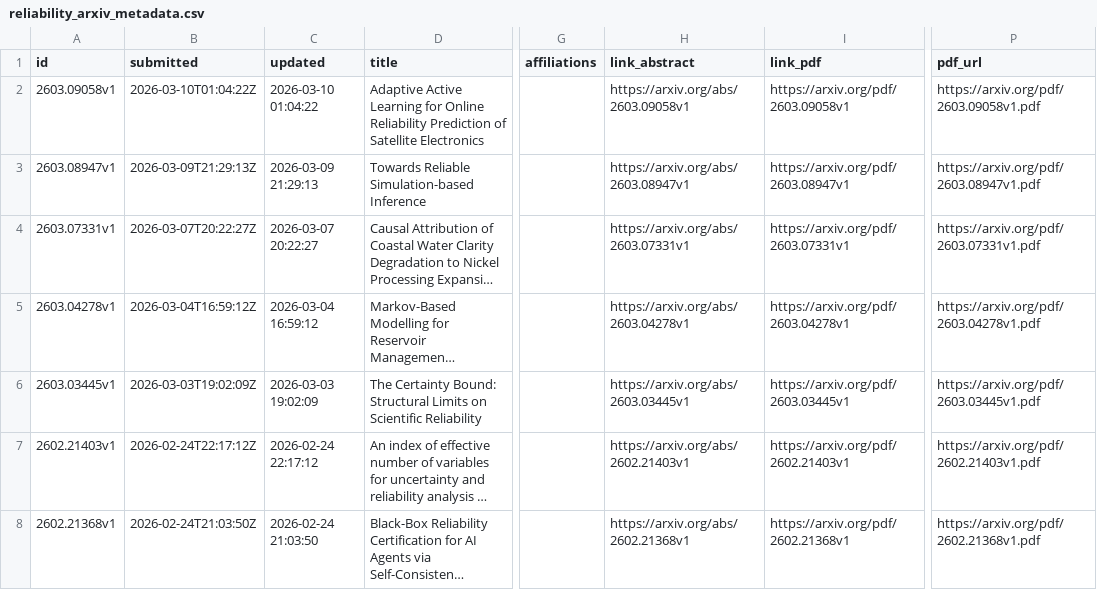
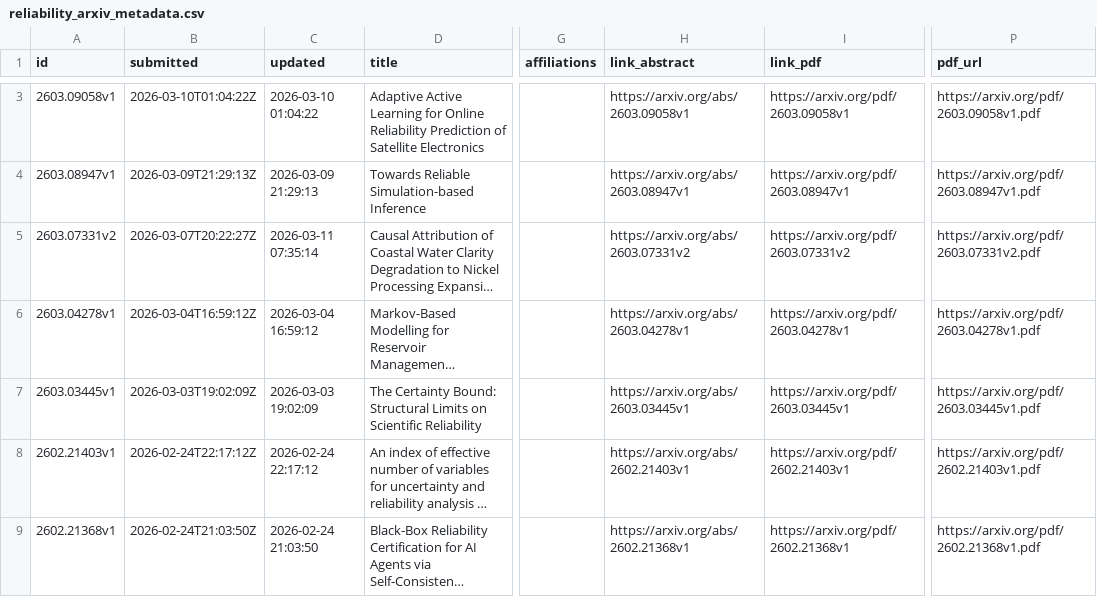
Before and after one commit to fmegahed/hf_arxiv_control_charts, a CSV file: data/reliability_arxiv_metadata.csv, drawn as a sheet; only a part is shown, gaps mark what is left out; long unchanged cells end in …; addresses are those after the commit; the diff covers the shown part only; the diff names each change by its address in the sheet, - before the commit and + after, or states it on an @@ line.

```diff
--- a/data/reliability_arxiv_metadata.csv
+++ b/data/reliability_arxiv_metadata.csv
-A5 (id): 2603.07331v1
+A5 (id): 2603.07331v2
-C5 (updated): 2026-03-07 20:22:27
+C5 (updated): 2026-03-11 07:35:14
-H5 (link_abstract): https://arxiv.org/abs/2603.07331v1
+H5 (link_abstract): https://arxiv.org/abs/2603.07331v2
-I5 (link_pdf): https://arxiv.org/pdf/2603.07331v1
+I5 (link_pdf): https://arxiv.org/pdf/2603.07331v2
-P5 (pdf_url): https://arxiv.org/pdf/2603.07331v1.pdf
+P5 (pdf_url): https://arxiv.org/pdf/2603.07331v2.pdf
```
Also changed, not shown: 1 added row elsewhere in this file, 3 other files.
